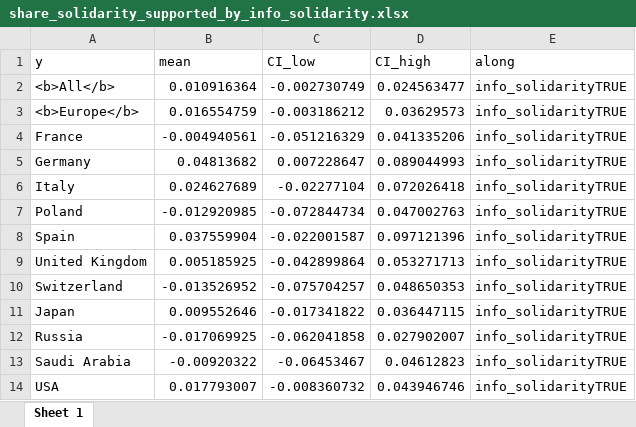
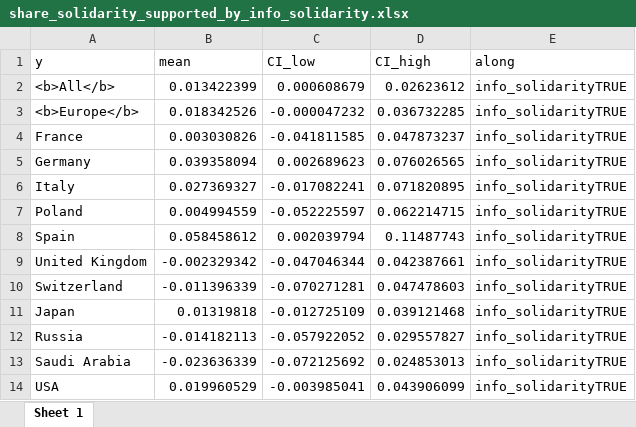
Before and after one commit to bixiou/robustness_global_redistr, an Excel workbook: xlsx/country_comparison/share_solidarity_supported_by_info_solidarity.xlsx, sheet Sheet 1, drawn as a sheet; values as stored, in another font and other column widths than the file's, no borders; the diff names each change by its address in the sheet, - before the commit and + after, or states it on an @@ line.

```diff
--- a/xlsx/country_comparison/share_solidarity_supported_by_info_solidarity.xlsx (sheet Sheet 1)
+++ b/xlsx/country_comparison/share_solidarity_supported_by_info_solidarity.xlsx (sheet Sheet 1)
-B2 (mean): 0.010916364
+B2 (mean): 0.013422399
-C2 (CI_low): -0.002730749
+C2 (CI_low): 0.000608679
-D2 (CI_high): 0.024563477
+D2 (CI_high): 0.02623612
-B3 (mean): 0.016554759
+B3 (mean): 0.018342526
-C3 (CI_low): -0.003186212
+C3 (CI_low): -0.000047232
-D3 (CI_high): 0.03629573
+D3 (CI_high): 0.036732285
-B4 (mean): -0.004940561
+B4 (mean): 0.003030826
-C4 (CI_low): -0.051216329
+C4 (CI_low): -0.041811585
-D4 (CI_high): 0.041335206
+D4 (CI_high): 0.047873237
-B5 (mean): 0.04813682
+B5 (mean): 0.039358094
-C5 (CI_low): 0.007228647
+C5 (CI_low): 0.002689623
-D5 (CI_high): 0.089044993
+D5 (CI_high): 0.076026565
-B6 (mean): 0.024627689
+B6 (mean): 0.027369327
-C6 (CI_low): -0.02277104
+C6 (CI_low): -0.017082241
-D6 (CI_high): 0.072026418
+D6 (CI_high): 0.071820895
-B7 (mean): -0.012920985
+B7 (mean): 0.004994559
-C7 (CI_low): -0.072844734
+C7 (CI_low): -0.052225597
-D7 (CI_high): 0.047002763
+D7 (CI_high): 0.062214715
-B8 (mean): 0.037559904
+B8 (mean): 0.058458612
-C8 (CI_low): -0.022001587
+C8 (CI_low): 0.002039794
-D8 (CI_high): 0.097121396
+D8 (CI_high): 0.11487743
-B9 (mean): 0.005185925
+B9 (mean): -0.002329342
-C9 (CI_low): -0.042899864
+C9 (CI_low): -0.047046344
-D9 (CI_high): 0.053271713
+D9 (CI_high): 0.042387661
-B10 (mean): -0.013526952
+B10 (mean): -0.011396339
-C10 (CI_low): -0.075704257
+C10 (CI_low): -0.070271281
-D10 (CI_high): 0.048650353
+D10 (CI_high): 0.047478603
-B11 (mean): 0.009552646
+B11 (mean): 0.01319818
-C11 (CI_low): -0.017341822
+C11 (CI_low): -0.012725109
-D11 (CI_high): 0.036447115
+D11 (CI_high): 0.039121468
-B12 (mean): -0.017069925
+B12 (mean): -0.014182113
-C12 (CI_low): -0.062041858
+C12 (CI_low): -0.057922052
-D12 (CI_high): 0.027902007
+D12 (CI_high): 0.029557827
-B13 (mean): -0.00920322
+B13 (mean): -0.023636339
-C13 (CI_low): -0.06453467
+C13 (CI_low): -0.072125692
-D13 (CI_high): 0.04612823
+D13 (CI_high): 0.024853013
-B14 (mean): 0.017793007
+B14 (mean): 0.019960529
-C14 (CI_low): -0.008360732
+C14 (CI_low): -0.003985041
-D14 (CI_high): 0.043946746
+D14 (CI_high): 0.043906099
```
Also changed, not shown: xlsx/country_comparison/gcs_support_by_variant_warm_glow.xlsx, 33 other files.
